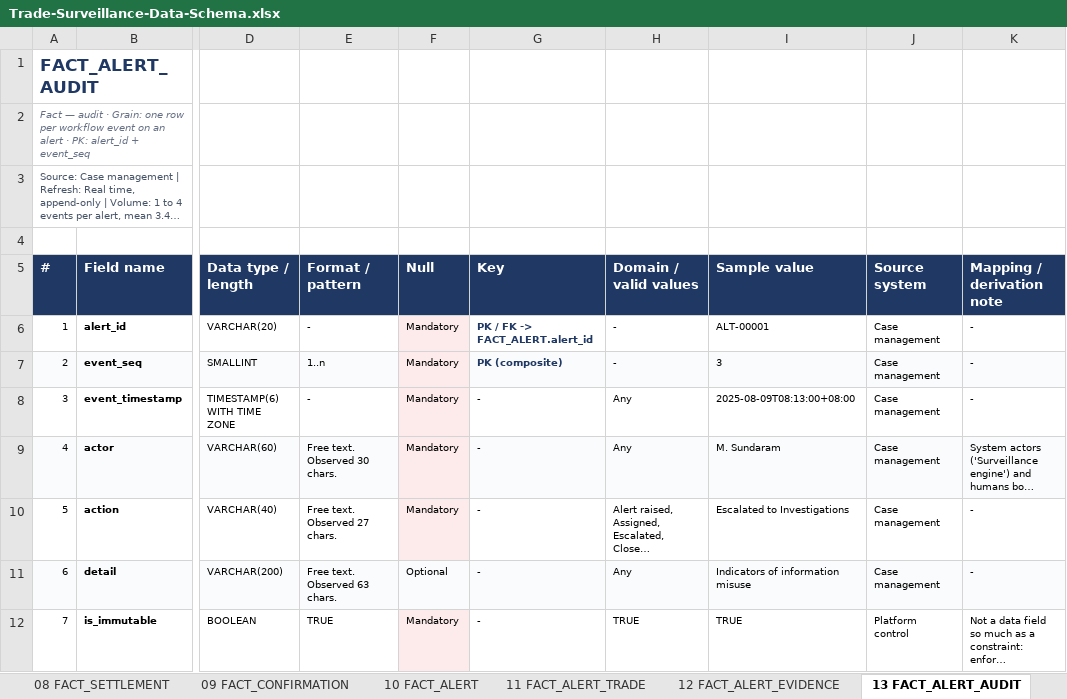
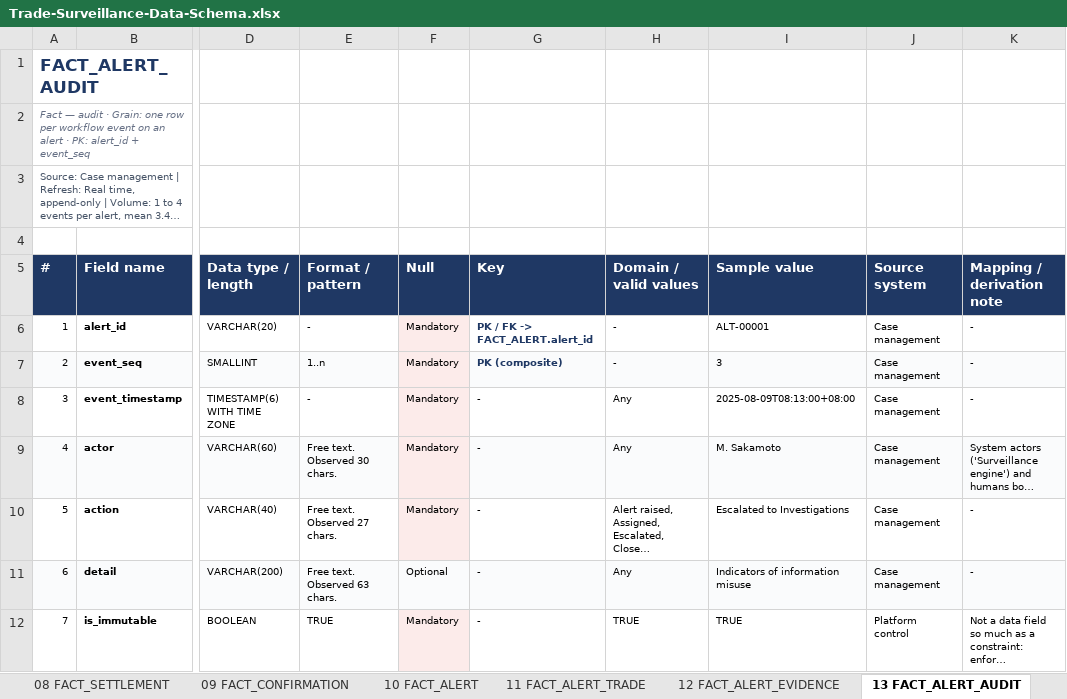
Before and after one commit to Runelord1999/DBS, an Excel workbook: Trade-Surveillance-Data-Schema.xlsx, sheet 13 FACT_ALERT_AUDIT, drawn as a sheet; only a part is shown, gaps mark what is left out; long unchanged cells end in …; values as stored, in another font and other column widths than the file's, no borders; table styles not drawn; the diff names each change by its address in the sheet, - before the commit and + after, or states it on an @@ line.

```diff
--- a/Trade-Surveillance-Data-Schema.xlsx (sheet 13 FACT_ALERT_AUDIT)
+++ b/Trade-Surveillance-Data-Schema.xlsx (sheet 13 FACT_ALERT_AUDIT)
-I9 (Sample value): M. Sundaram
+I9 (Sample value): M. Sakamoto
```
Also changed, not shown: sheet 14 DIM_TRADER, sheet 10 FACT_ALERT, Trade-Monitoring-Source-Data-Checklist.xlsx, 7 other files.
